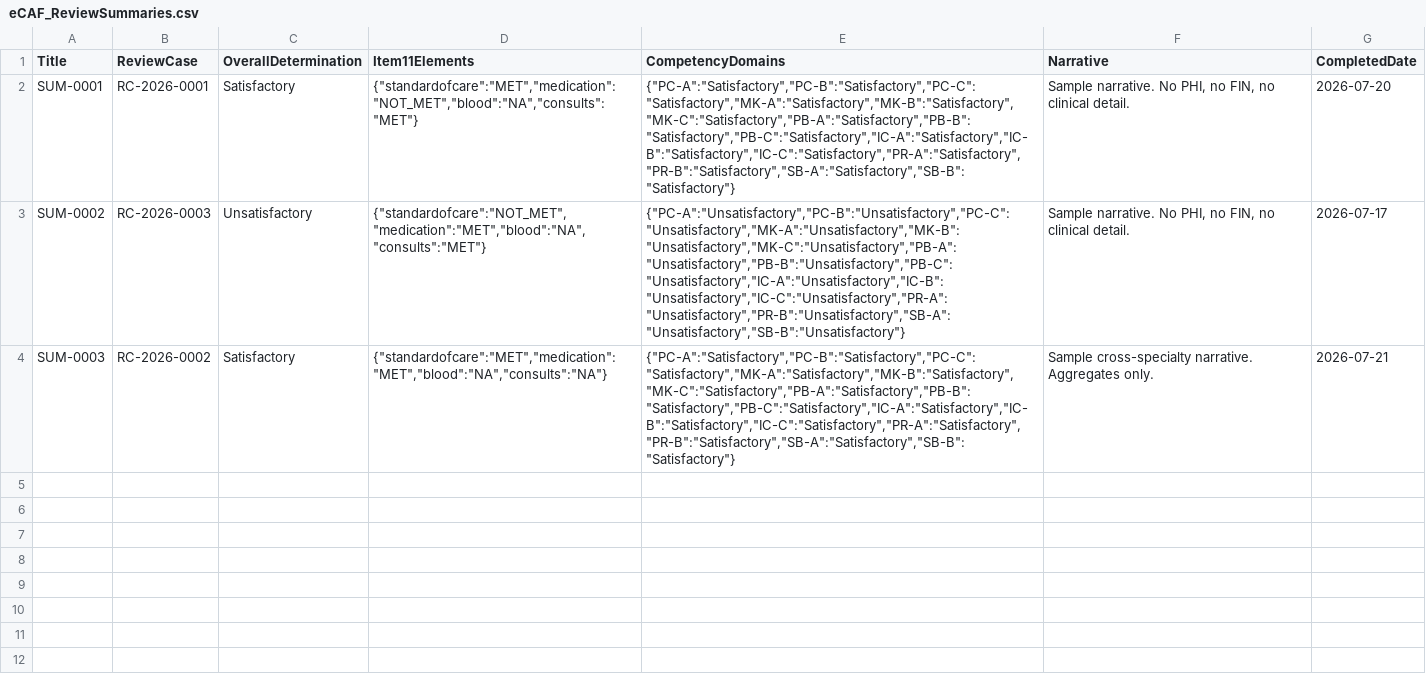
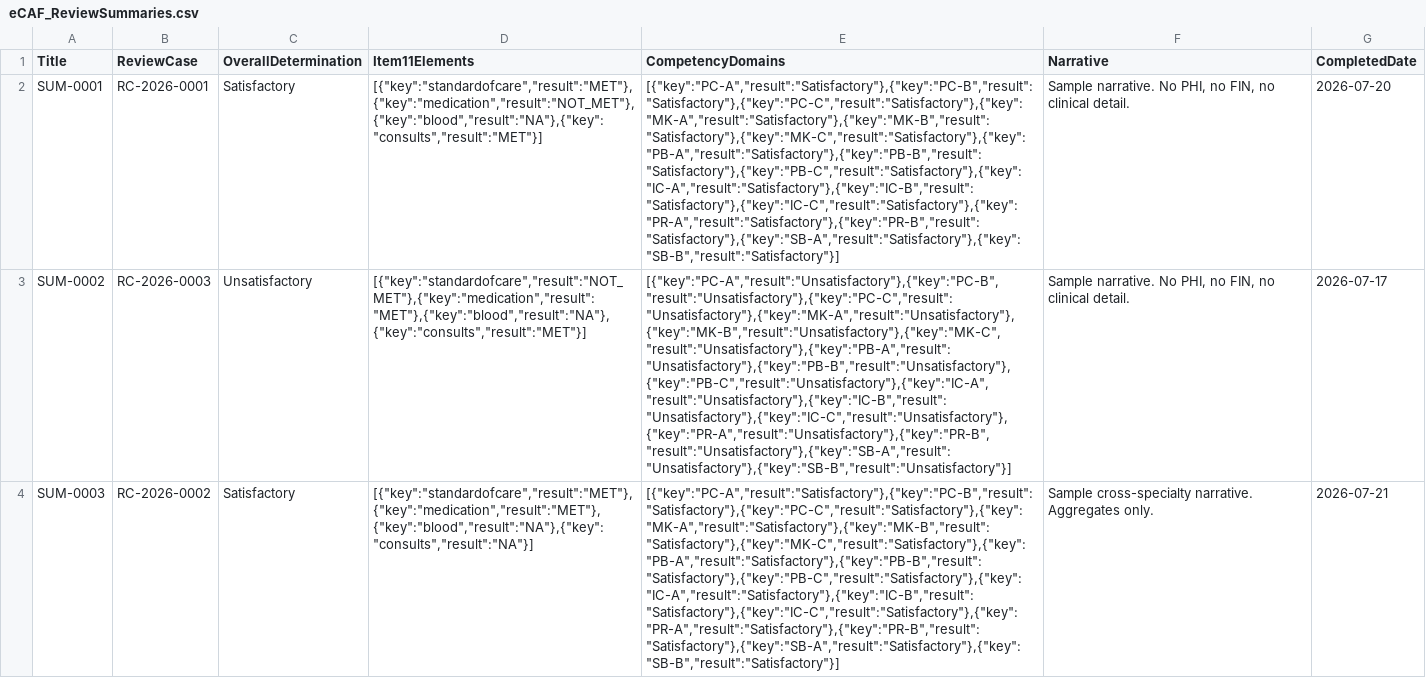
Before and after one commit to bford5270/eCAF-file, a CSV file: dist/lists/eCAF_ReviewSummaries.csv, drawn as a sheet; the diff names each change by its address in the sheet, - before the commit and + after, or states it on an @@ line.

```diff
--- a/dist/lists/eCAF_ReviewSummaries.csv
+++ b/dist/lists/eCAF_ReviewSummaries.csv
-D2 (Item11Elements): {"standardofcare":"MET","medication":"NOT_MET","blood":"NA","consults":"MET"}
+D2 (Item11Elements): [{"key":"standardofcare","result":"MET"},{"key":"medication","result":"NOT_MET"},{"key":"blood","result":"NA"},{"key":"consults","result":"MET"}]
-E2 (CompetencyDomains): {"PC-A":"Satisfactory","PC-B":"Satisfactory","PC-C":"Satisfactory","MK-A":"Satisfactory","MK-B":"Satisfactory","MK-C":"Satisfactory","PB-A":"Satisfactory","PB-B":"Satisfactory","PB-C":"Satisfactory","IC-A":"Satisfactory","IC-B":"Satisfactory","IC-C":"Satisfactory","PR-A":"Satisfactory","PR-B":"Satisfactory","SB-A":"Satisfactory","SB-B":"Satisfactory"}
+E2 (CompetencyDomains): [{"key":"PC-A","result":"Satisfactory"},{"key":"PC-B","result":"Satisfactory"},{"key":"PC-C","result":"Satisfactory"},{"key":"MK-A","result":"Satisfactory"},{"key":"MK-B","result":"Satisfactory"},{"key":"MK-C","result":"Satisfactory"},{"key":"PB-A","result":"Satisfactory"},{"key":"PB-B","result":"Satisfactory"},{"key":"PB-C","result":"Satisfactory"},{"key":"IC-A","result":"Satisfactory"},{"key":"IC-B","result":"Satisfactory"},{"key":"IC-C","result":"Satisfactory"},{"key":"PR-A","result":"Satisfactory"},{"key":"PR-B","result":"Satisfactory"},{"key":"SB-A","result":"Satisfactory"},{"key":"SB-B","result":"Satisfactory"}]
-D3 (Item11Elements): {"standardofcare":"NOT_MET","medication":"MET","blood":"NA","consults":"MET"}
+D3 (Item11Elements): [{"key":"standardofcare","result":"NOT_MET"},{"key":"medication","result":"MET"},{"key":"blood","result":"NA"},{"key":"consults","result":"MET"}]
-E3 (CompetencyDomains): {"PC-A":"Unsatisfactory","PC-B":"Unsatisfactory","PC-C":"Unsatisfactory","MK-A":"Unsatisfactory","MK-B":"Unsatisfactory","MK-C":"Unsatisfactory","PB-A":"Unsatisfactory","PB-B":"Unsatisfactory","PB-C":"Unsatisfactory","IC-A":"Unsatisfactory","IC-B":"Unsatisfactory","IC-C":"Unsatisfactory","PR-A":"Unsatisfactory","PR-B":"Unsatisfactory","SB-A":"Unsatisfactory","SB-B":"Unsatisfactory"}
+E3 (CompetencyDomains): [{"key":"PC-A","result":"Unsatisfactory"},{"key":"PC-B","result":"Unsatisfactory"},{"key":"PC-C","result":"Unsatisfactory"},{"key":"MK-A","result":"Unsatisfactory"},{"key":"MK-B","result":"Unsatisfactory"},{"key":"MK-C","result":"Unsatisfactory"},{"key":"PB-A","result":"Unsatisfactory"},{"key":"PB-B","result":"Unsatisfactory"},{"key":"PB-C","result":"Unsatisfactory"},{"key":"IC-A","result":"Unsatisfactory"},{"key":"IC-B","result":"Unsatisfactory"},{"key":"IC-C","result":"Unsatisfactory"},{"key":"PR-A","result":"Unsatisfactory"},{"key":"PR-B","result":"Unsatisfactory"},{"key":"SB-A","result":"Unsatisfactory"},{"key":"SB-B","result":"Unsatisfactory"}]
-D4 (Item11Elements): {"standardofcare":"MET","medication":"MET","blood":"NA","consults":"NA"}
+D4 (Item11Elements): [{"key":"standardofcare","result":"MET"},{"key":"medication","result":"MET"},{"key":"blood","result":"NA"},{"key":"consults","result":"NA"}]
-E4 (CompetencyDomains): {"PC-A":"Satisfactory","PC-B":"Satisfactory","PC-C":"Satisfactory","MK-A":"Satisfactory","MK-B":"Satisfactory","MK-C":"Satisfactory","PB-A":"Satisfactory","PB-B":"Satisfactory","PB-C":"Satisfactory","IC-A":"Satisfactory","IC-B":"Satisfactory","IC-C":"Satisfactory","PR-A":"Satisfactory","PR-B":"Satisfactory","SB-A":"Satisfactory","SB-B":"Satisfactory"}
+E4 (CompetencyDomains): [{"key":"PC-A","result":"Satisfactory"},{"key":"PC-B","result":"Satisfactory"},{"key":"PC-C","result":"Satisfactory"},{"key":"MK-A","result":"Satisfactory"},{"key":"MK-B","result":"Satisfactory"},{"key":"MK-C","result":"Satisfactory"},{"key":"PB-A","result":"Satisfactory"},{"key":"PB-B","result":"Satisfactory"},{"key":"PB-C","result":"Satisfactory"},{"key":"IC-A","result":"Satisfactory"},{"key":"IC-B","result":"Satisfactory"},{"key":"IC-C","result":"Satisfactory"},{"key":"PR-A","result":"Satisfactory"},{"key":"PR-B","result":"Satisfactory"},{"key":"SB-A","result":"Satisfactory"},{"key":"SB-B","result":"Satisfactory"}]
```
Also changed, not shown: 17 other files.
